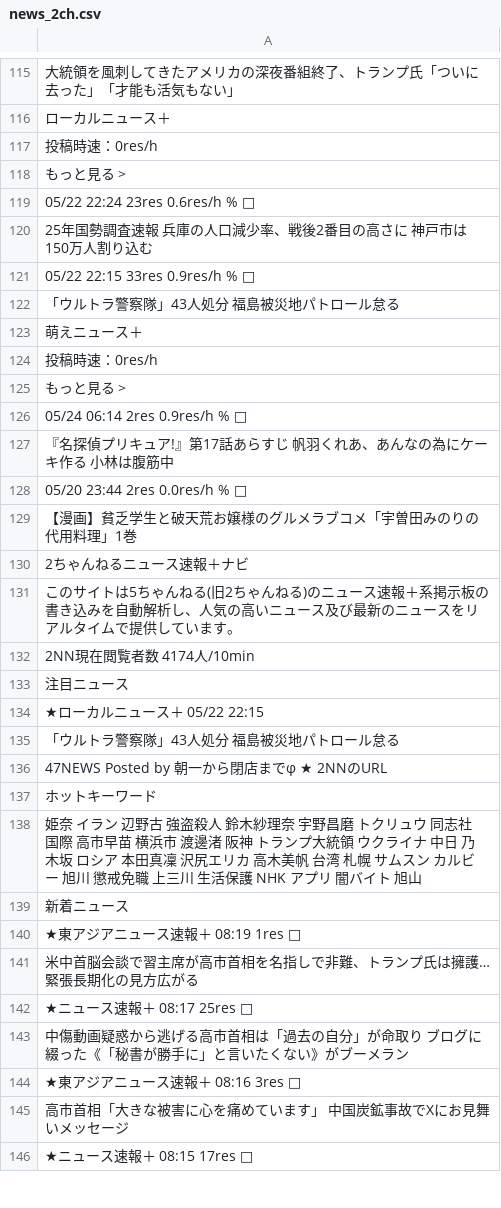
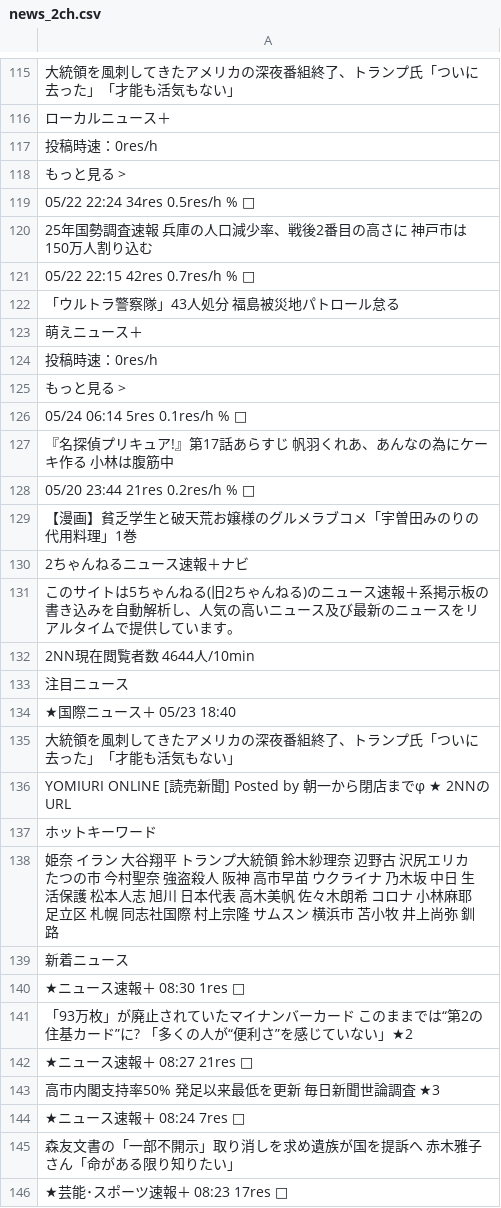
Before and after one commit to keroppa88/news, a CSV file: news_2ch.csv, drawn as a sheet; only a part is shown, gaps mark what is left out; the diff covers the shown part only.

```diff
--- a/news_2ch.csv
+++ b/news_2ch.csv
@@ -118,5 +118,5 @@
 "もっと見る >"
-"05/22 22:24 23res 0.6res/h % □"
+"05/22 22:24 34res 0.5res/h % □"
 "25年国勢調査速報 兵庫の人口減少率、戦後2番目の高さに 神戸市は150万人割り込む "
-"05/22 22:15 33res 0.9res/h % □"
+"05/22 22:15 42res 0.7res/h % □"
 "「ウルトラ警察隊」43人処分 福島被災地パトロール怠る"
@@ -125,5 +125,5 @@
 "もっと見る >"
-"05/24 06:14 2res 0.9res/h % □"
+"05/24 06:14 5res 0.1res/h % □"
 "『名探偵プリキュア!』第17話あらすじ 帆羽くれあ、あんなの為にケーキ作る 小林は腹筋中 "
-"05/20 23:44 2res 0.0res/h % □"
+"05/20 23:44 21res 0.2res/h % □"
 "【漫画】貧乏学生と破天荒お嬢様のグルメラブコメ「宇曽田みのりの代用料理」1巻 "
@@ -131,16 +131,16 @@
 "このサイトは5ちゃんねる(旧2ちゃんねる)のニュース速報＋系掲示板の書き込みを自動解析し、人気の高いニュース及び最新のニュースをリアルタイムで提供しています。"
-"2NN現在閲覧者数 4174人/10min"
+"2NN現在閲覧者数 4644人/10min"
 "注目ニュース"
-"★ローカルニュース＋ 05/22 22:15"
-"「ウルトラ警察隊」43人処分 福島被災地パトロール怠る"
-"47NEWS Posted by 朝一から閉店までφ ★ 2NNのURL "
+"★国際ニュース＋ 05/23 18:40"
+"大統領を風刺してきたアメリカの深夜番組終了、トランプ氏「ついに去った」「才能も活気もない」"
+"YOMIURI ONLINE [読売新聞] Posted by 朝一から閉店までφ ★ 2NNのURL "
 "ホットキーワード"
-"姫奈 イラン 辺野古 強盗殺人 鈴木紗理奈 宇野昌磨 トクリュウ 同志社国際 高市早苗 横浜市 渡邊渚 阪神 トランプ大統領 ウクライナ 中日 乃木坂 ロシア 本田真凜 沢尻エリカ 高木美帆 台湾 札幌 サムスン カルビー 旭川 懲戒免職 上三川 生活保護 NHK アプリ 闇バイト 旭山"
+"姫奈 イラン 大谷翔平 トランプ大統領 鈴木紗理奈 辺野古 沢尻エリカ たつの市 今村聖奈 強盗殺人 阪神 高市早苗 ウクライナ 乃木坂 中日 生活保護 松本人志 旭川 日本代表 高木美帆 佐々木朗希 コロナ 小林麻耶 足立区 札幌 同志社国際 村上宗隆 サムスン 横浜市 苫小牧 井上尚弥 釧路"
 "新着ニュース"
-"★東アジアニュース速報＋ 08:19 1res □"
-"米中首脳会談で習主席が高市首相を名指しで非難、トランプ氏は擁護…緊張長期化の見方広がる "
-"★ニュース速報＋ 08:17 25res □"
-"中傷動画疑惑から逃げる高市首相は「過去の自分」が命取り ブログに綴った《「秘書が勝手に」と言いたくない》がブーメラン "
-"★東アジアニュース速報＋ 08:16 3res □"
-"高市首相「大きな被害に心を痛めています」 中国炭鉱事故でXにお見舞いメッセージ "
-"★ニュース速報＋ 08:15 17res □"
+"★ニュース速報＋ 08:30 1res □"
+"「93万枚」が廃止されていたマイナンバーカード このままでは“第2の住基カード”に? 「多くの人が“便利さ”を感じていない」★2 "
+"★ニュース速報＋ 08:27 21res □"
+"高市内閣支持率50% 発足以来最低を更新 毎日新聞世論調査 ★3 "
+"★ニュース速報＋ 08:24 7res □"
+"森友文書の「一部不開示」取り消しを求め遺族が国を提訴へ 赤木雅子さん「命がある限り知りたい」 "
+"★芸能･スポーツ速報＋ 08:23 17res □"
```
Also changed, not shown: 5 added rows, 7 removed rows, 3 moved rows and 92 edited cells elsewhere in this file, news.csv, news_ai.csv, 10 other files.
